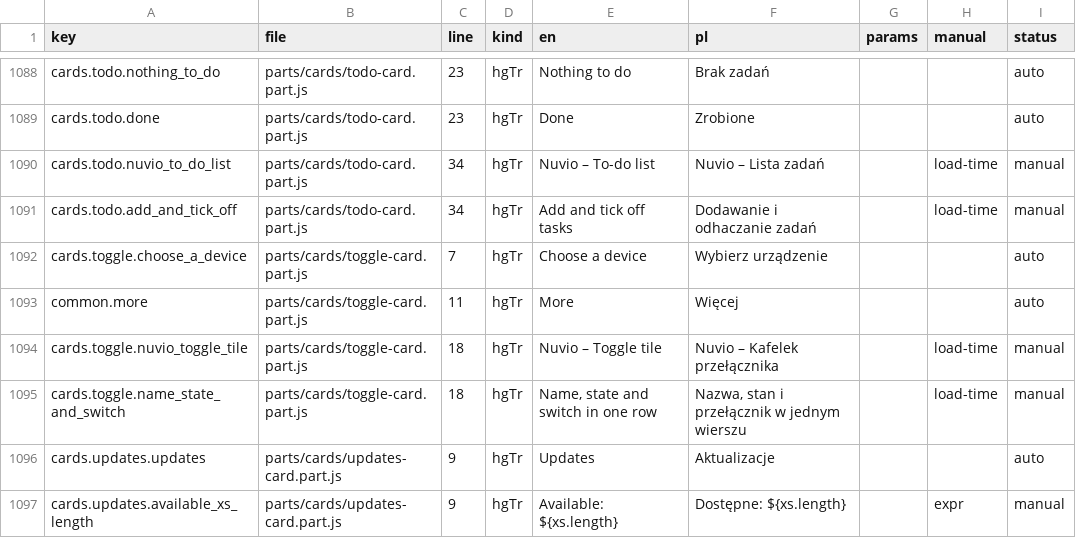
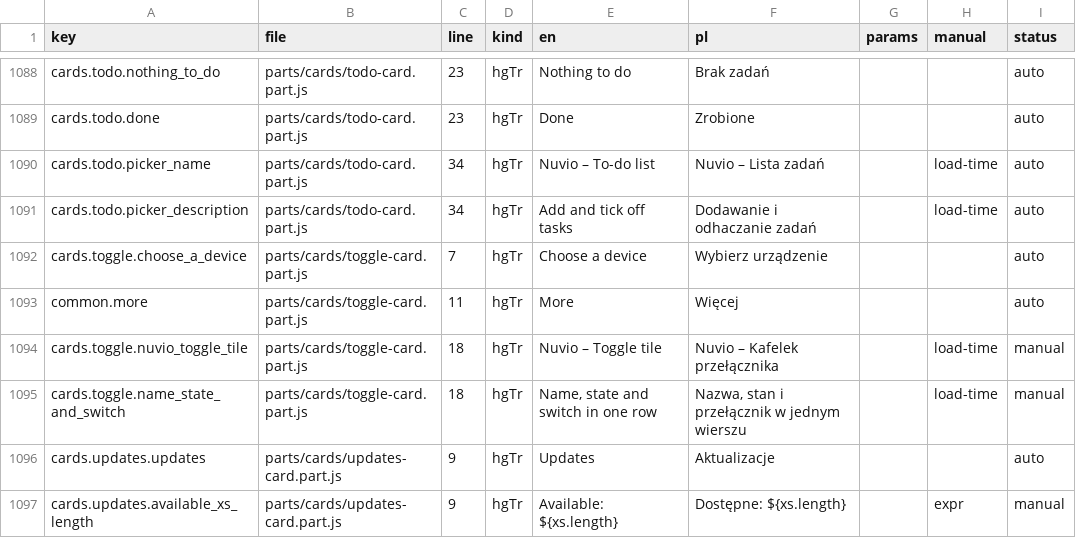
Before and after one commit to cbailly42/nuvio, a CSV file: tools/i18n_migration_table.csv, drawn as a sheet; only a part is shown, gaps mark what is left out.

```diff
--- a/tools/i18n_migration_table.csv
+++ b/tools/i18n_migration_table.csv
@@ -1089,4 +1089,4 @@ cards.todo.nothing_to_do,parts/cards/todo-card.part.js,23,hgTr,Nothing to do,Bra
 cards.todo.done,parts/cards/todo-card.part.js,23,hgTr,Done,Zrobione,,,auto
-cards.todo.nuvio_to_do_list,parts/cards/todo-card.part.js,34,hgTr,Nuvio – To-do list,Nuvio – Lista zadań,,load-time,manual
-cards.todo.add_and_tick_off,parts/cards/todo-card.part.js,34,hgTr,Add and tick off tasks,Dodawanie i odhaczanie zadań,,load-time,manual
+cards.todo.picker_name,parts/cards/todo-card.part.js,34,hgTr,Nuvio – To-do list,Nuvio – Lista zadań,,load-time,auto
+cards.todo.picker_description,parts/cards/todo-card.part.js,34,hgTr,Add and tick off tasks,Dodawanie i odhaczanie zadań,,load-time,auto
 cards.toggle.choose_a_device,parts/cards/toggle-card.part.js,7,hgTr,Choose a device,Wybierz urządzenie,,,auto
```
Also changed, not shown: 3 other files.
